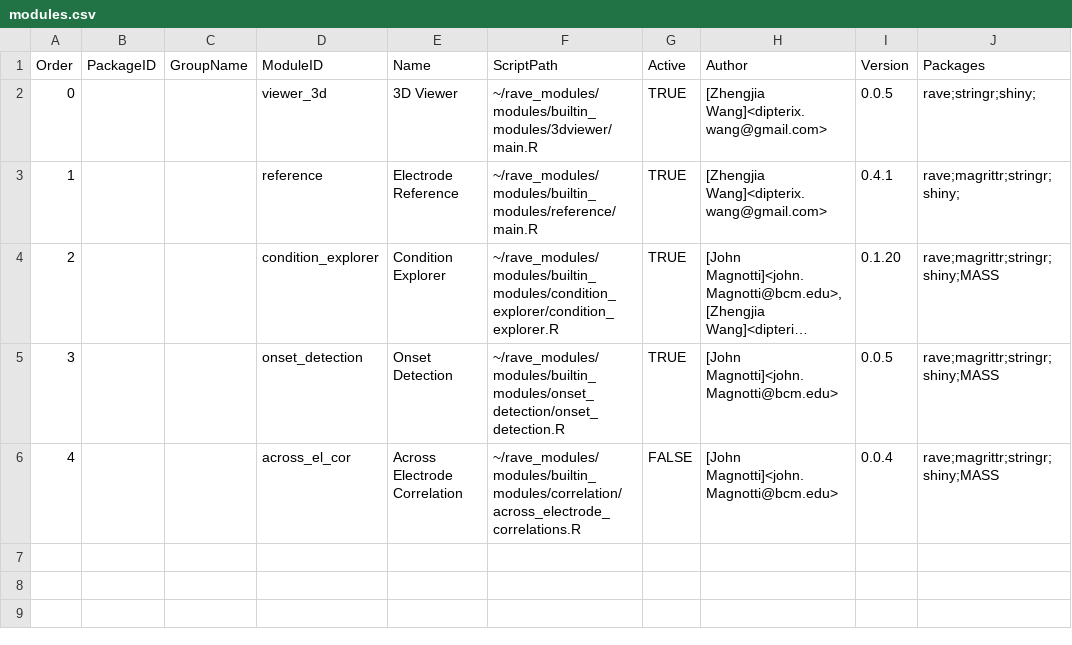
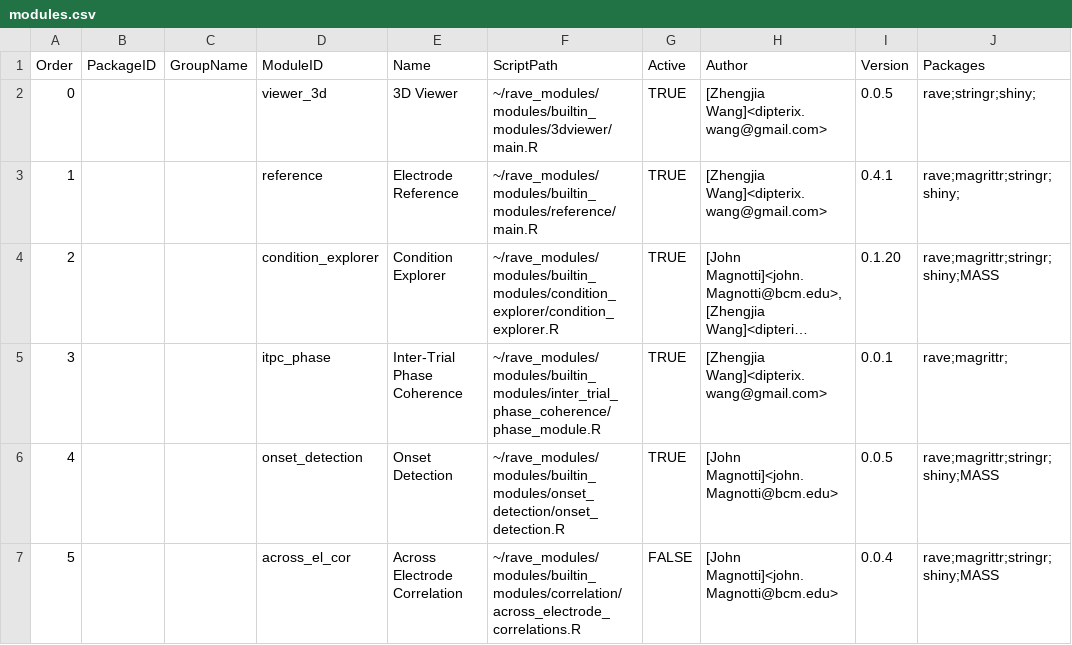
Before and after one commit to beauchamplab/rave, a CSV file: inst/modules.csv, drawn as a sheet; long unchanged cells end in …; addresses are those after the commit; the diff names each change by its address in the sheet, - before the commit and + after, or states it on an @@ line.

Commit message:
Added first phase module

```diff
--- a/inst/modules.csv
+++ b/inst/modules.csv
+row 5: 3 |  |  | itpc_phase | Inter-Trial Phase Coherence | ~/rave_modules/modules/builtin_modules/inter_trial_phase_coherence/phase_module.R | TRUE | [Zhengjia Wang]<dipterix.wang@gmail.com> | 0.0.1 | rave;magrittr;
@@ column A (Order) renumbered from row 6 down @@
```
Also changed, not shown: 12 other files.
